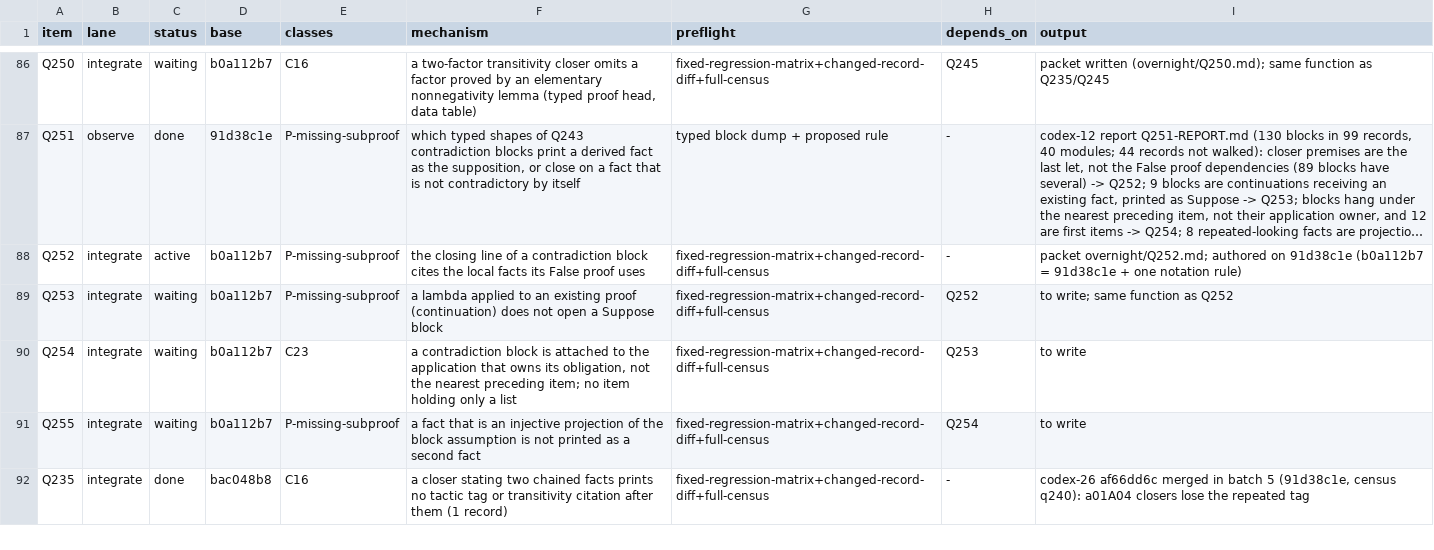
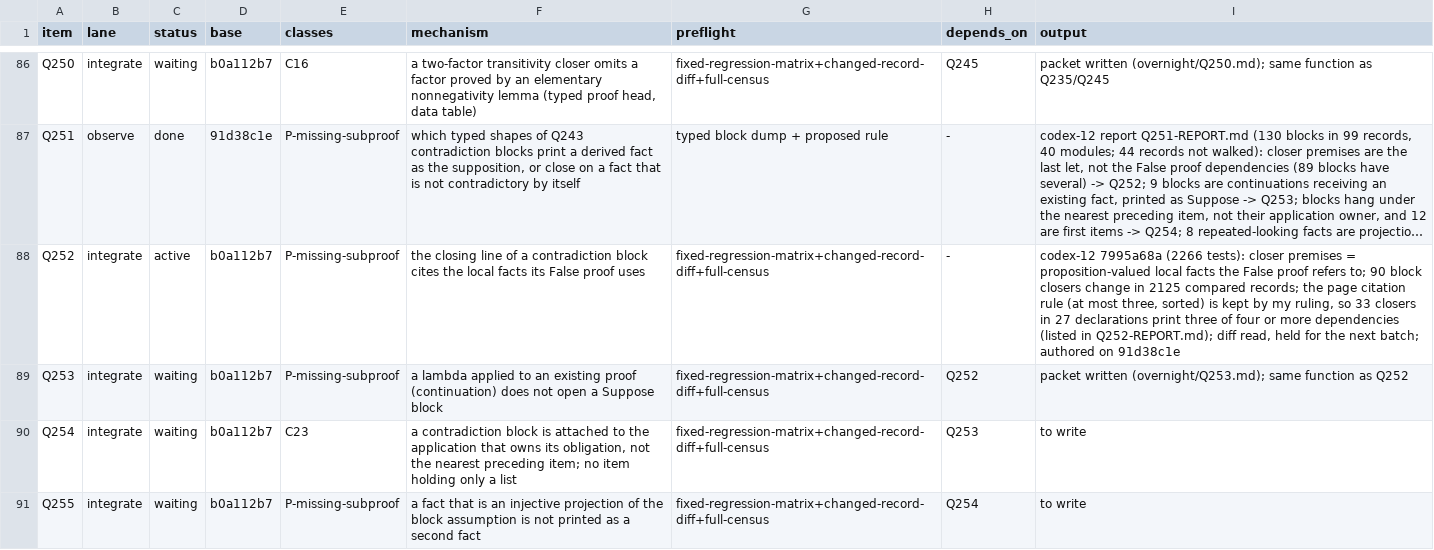
Before and after one commit to tothedarktowercame/futon4, a TSV file: holes/labs/E-paperprinter-cleanup/endgame/dispatch.tsv, drawn as a sheet; only a part is shown, gaps mark what is left out; the shorter side is filled out with more unchanged rows; long unchanged cells end in …; the diff names each change by its address in the sheet, - before the commit and + after, or states it on an @@ line.

```diff
--- a/holes/labs/E-paperprinter-cleanup/endgame/dispatch.tsv
+++ b/holes/labs/E-paperprinter-cleanup/endgame/dispatch.tsv
-I88 (output): packet overnight/Q252.md; authored on 91d38c1e (b0a112b7 = 91d38c1e + one notation rule)
+I88 (output): codex-12 7995a68a (2266 tests): closer premises = proposition-valued local facts the False proof refers to; 90 block closers change in 2125 compared records; the page citation rule (at most three, sorted) is kept by my ruling, so 33 closers in 27 declarations print three of four or more dependencies (listed in Q252-REPORT.md); diff read, held for the next batch; authored on 91d38c1e
-I89 (output): to write; same function as Q252
+I89 (output): packet written (overnight/Q253.md); same function as Q252
```
